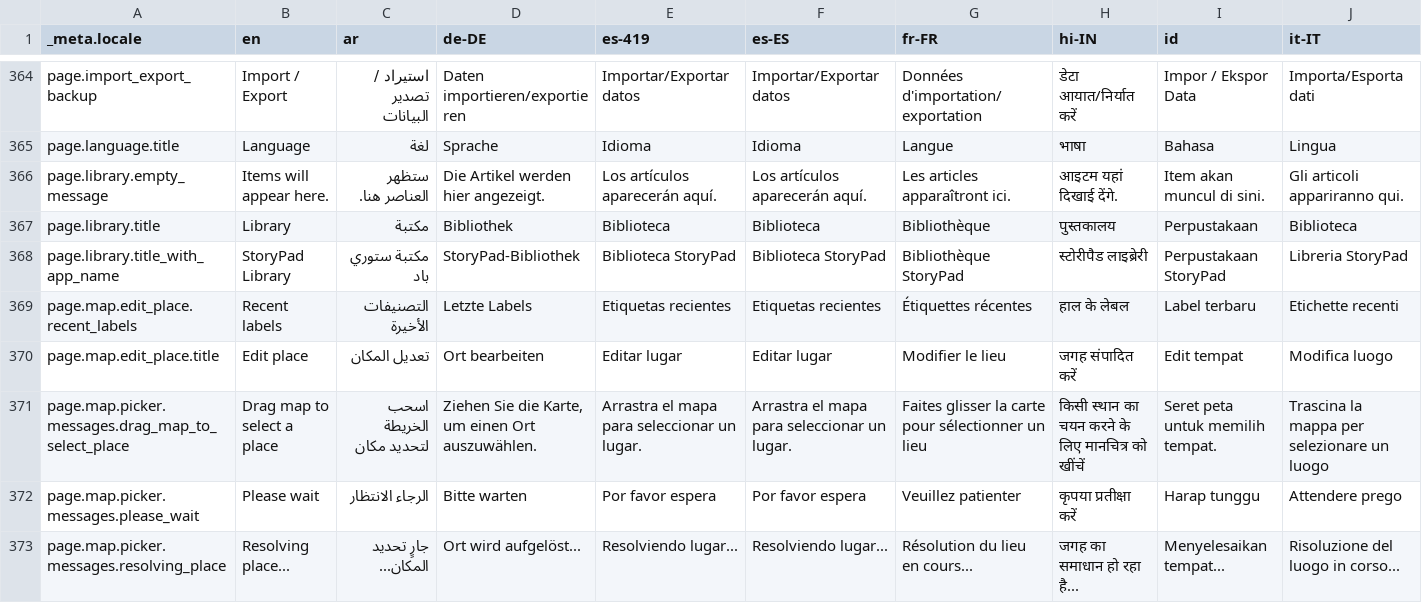
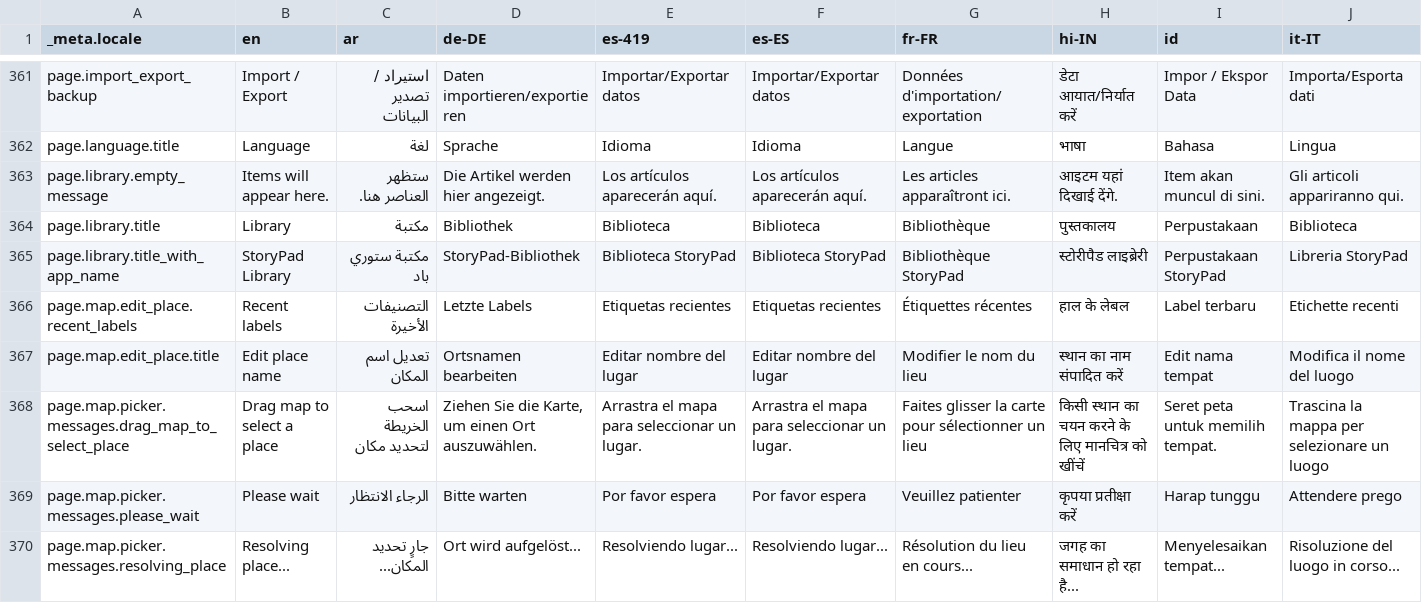
Before and after one commit to theachoem/storypad, a CSV file: bin/localization/data.csv, drawn as a sheet; only a part is shown, gaps mark what is left out; addresses are those after the commit; the diff covers the shown part only; the diff names each change by its address in the sheet, - before the commit and + after, or states it on an @@ line.

```diff
--- a/bin/localization/data.csv
+++ b/bin/localization/data.csv
-B367 (en): Edit place
+B367 (en): Edit place name
-C367 (ar): تعديل المكان
+C367 (ar): تعديل اسم المكان
-D367 (de-DE): Ort bearbeiten
+D367 (de-DE): Ortsnamen bearbeiten
-E367 (es-419): Editar lugar
+E367 (es-419): Editar nombre del lugar
-F367 (es-ES): Editar lugar
+F367 (es-ES): Editar nombre del lugar
-G367 (fr-FR): Modifier le lieu
+G367 (fr-FR): Modifier le nom du lieu
-H367 (hi-IN): जगह संपादित करें
+H367 (hi-IN): स्थान का नाम संपादित करें
-I367 (id): Edit tempat
+I367 (id): Edit nama tempat
-J367 (it-IT): Modifica luogo
+J367 (it-IT): Modifica il nome del luogo
```
Also changed, not shown: 4 removed rows and 11 edited cells elsewhere in this file, 32 other files.
